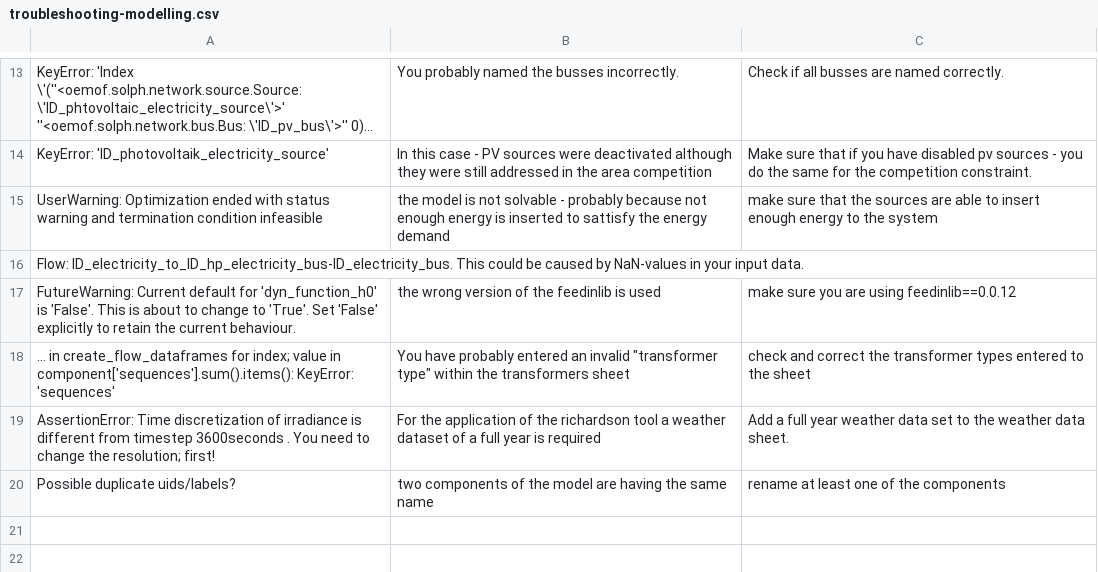
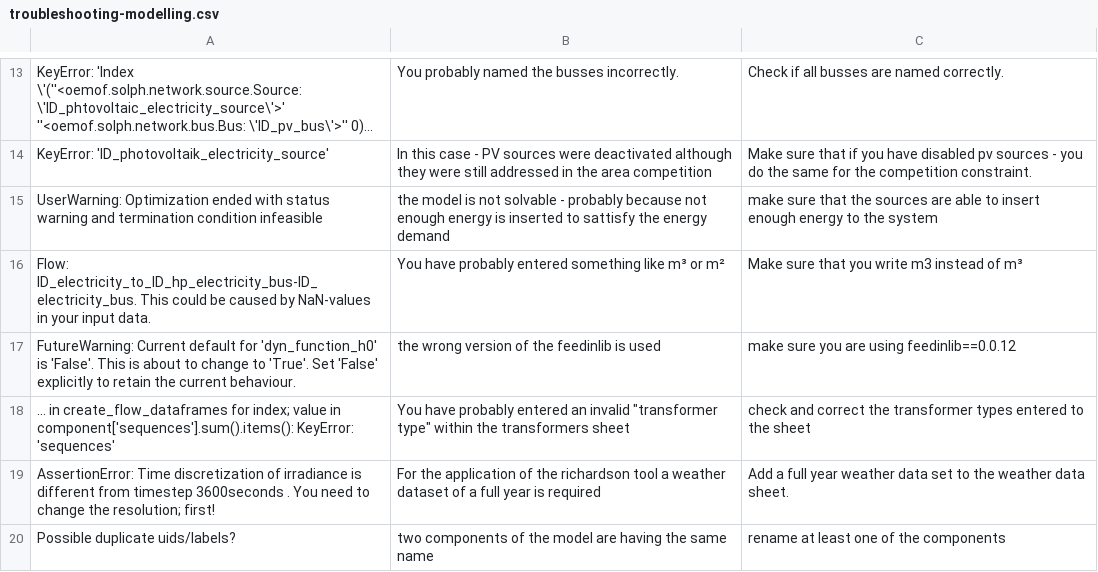
Before and after one commit to SESMG/SESMG, a CSV file: docs/troubleshooting/troubleshooting-modelling.csv, drawn as a sheet; only a part is shown, gaps mark what is left out; long unchanged cells end in ….

Commit message:
Update troubleshooting-modelling.csv

```diff
--- a/docs/troubleshooting/troubleshooting-modelling.csv
+++ b/docs/troubleshooting/troubleshooting-modelling.csv
@@ -15,3 +15,3 @@ KeyError: 'ID_photovoltaik_electricity_source', In this case - PV sources were d
 UserWarning: Optimization ended with status warning and termination condition infeasible, the model is not solvable - probably because not enough energy is inserted to sattisfy the energy demand, make sure that the sources are able to insert enough energy to the system
-Flow: ID_electricity_to_ID_hp_electricity_bus-ID_electricity_bus. This could be caused by NaN-values in your input data.,,
+Flow: ID_electricity_to_ID_hp_electricity_bus-ID_electricity_bus. This could be caused by NaN-values in your input data.,You have probably entered something like m³ or m²,Make sure that you write m3 instead of m³
 FutureWarning: Current default for 'dyn_function_h0' is 'False'. This is about to change to 'True'. Set 'False' explicitly to retain the current behaviour.,  the wrong version of the feedinlib is used, make sure you are using feedinlib==0.0.12
```
